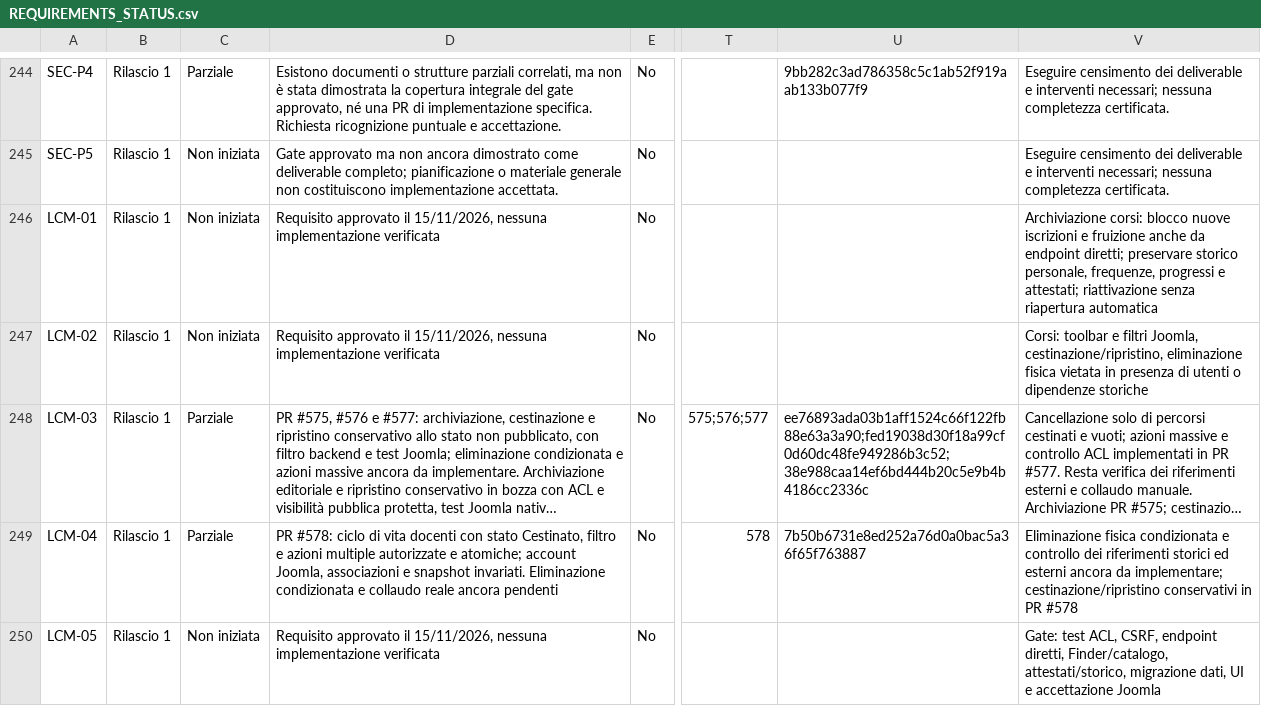
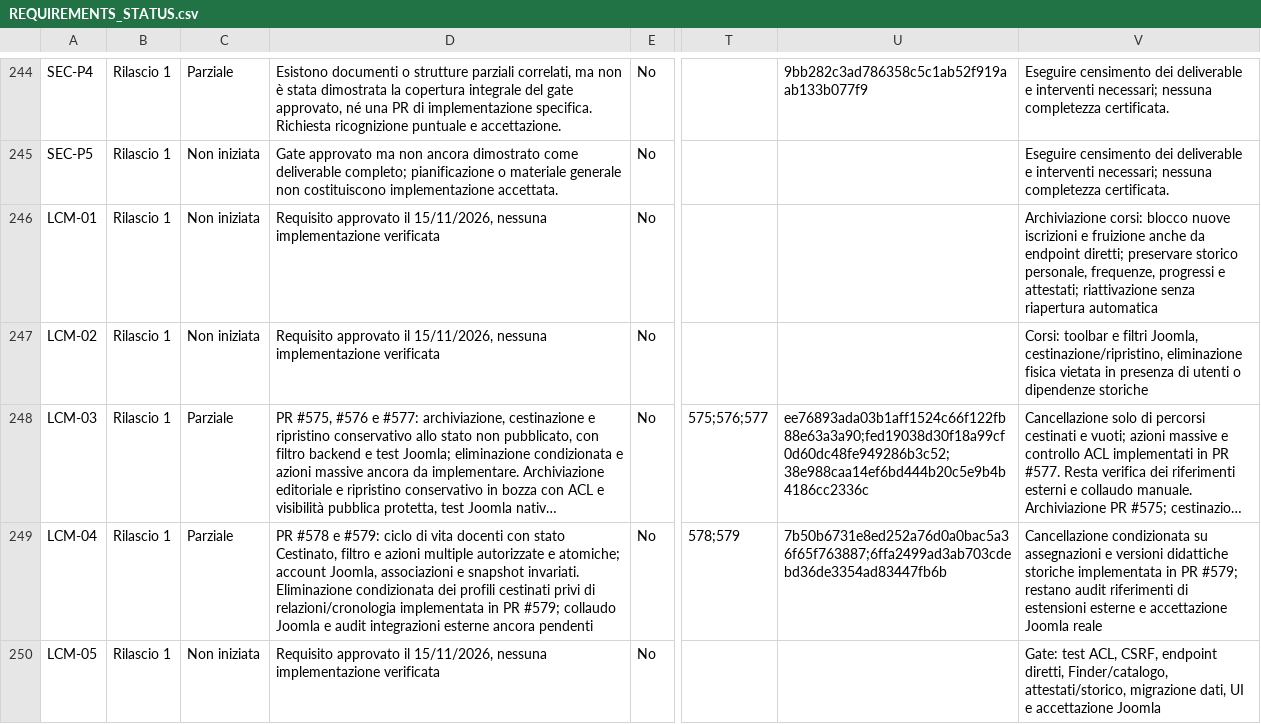
Before and after one commit to jeckodevelopment/jd_learn, a CSV file: docs/REQUIREMENTS_STATUS.csv, drawn as a sheet; only a part is shown, gaps mark what is left out; long unchanged cells end in …; the diff names each change by its address in the sheet, - before the commit and + after, or states it on an @@ line.

Commit message:
feat(LCM-04): eliminazione definitiva condizionata dei docenti (#579)
* feat(lcm04): guard permanent teacher removal against course relations and frozen snapshots

* feat(lcm04): add CSRF-protected single-teacher permanent delete action

* feat(lcm04): expose confirmed teacher purge only in trash view

* test(lcm04): block linked and frozen teacher purge; allow unreferenced trashed profile

* i18n(lcm04): describe protected teacher deletion and dependency blocks

* i18n(lcm04): describe protected teacher deletion and dependency blocks

* docs(lcm04): record guarded teacher deletion, dependency policy and deferred Joomla acceptance

* docs(lcm04): record guarded teacher deletion, dependency policy and deferred Joomla acceptance

* docs(lcm04): record guarded teacher deletion, dependency policy and deferred Joomla acceptance

* docs(lcm04): record guarded teacher deletion, dependency policy and deferred Joomla acceptance

* docs(requirements): trace PR #579 teacher guarded deletion within LCM-04

```diff
--- a/docs/REQUIREMENTS_STATUS.csv
+++ b/docs/REQUIREMENTS_STATUS.csv
-D249: PR #578: ciclo di vita docenti con stato Cestinato, filtro e azioni multiple autorizzate e atomiche; account Joomla, associazioni e snapshot invariati. Eliminazione condizionata e collaudo reale ancora pendenti
+D249: PR #578 e #579: ciclo di vita docenti con stato Cestinato, filtro e azioni multiple autorizzate e atomiche; account Joomla, associazioni e snapshot invariati. Eliminazione condizionata dei profili cestinati privi di relazioni/cronologia implementata in PR #579; collaudo Joomla e audit integrazioni esterne ancora pendenti
-T249: 578
+T249: 578;579
-U249: 7b50b6731e8ed252a76d0a0bac5a36f65f763887
+U249: 7b50b6731e8ed252a76d0a0bac5a36f65f763887;6ffa2499ad3ab703cdebd36de3354ad83447fb6b
-V249: Eliminazione fisica condizionata e controllo dei riferimenti storici ed esterni ancora da implementare; cestinazione/ripristino conservativi in PR #578
+V249: Cancellazione condizionata su assegnazioni e versioni didattiche storiche implementata in PR #579; restano audit riferimenti di estensioni esterne e accettazione Joomla reale
```
Also changed, not shown: 10 other files.
